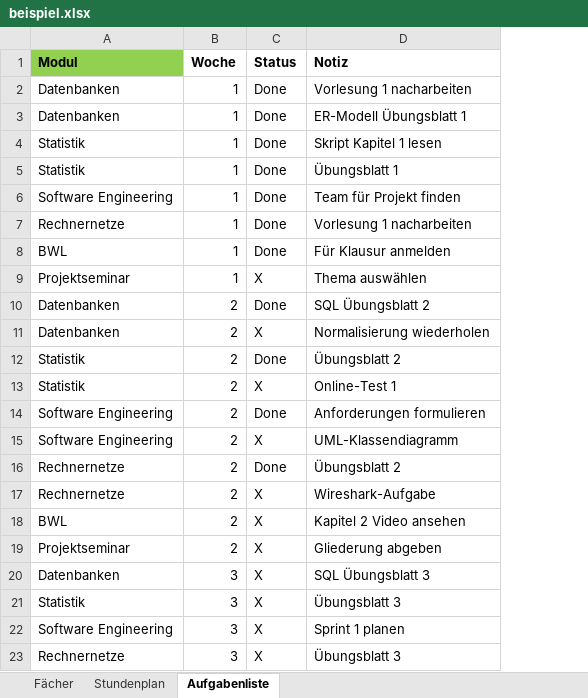
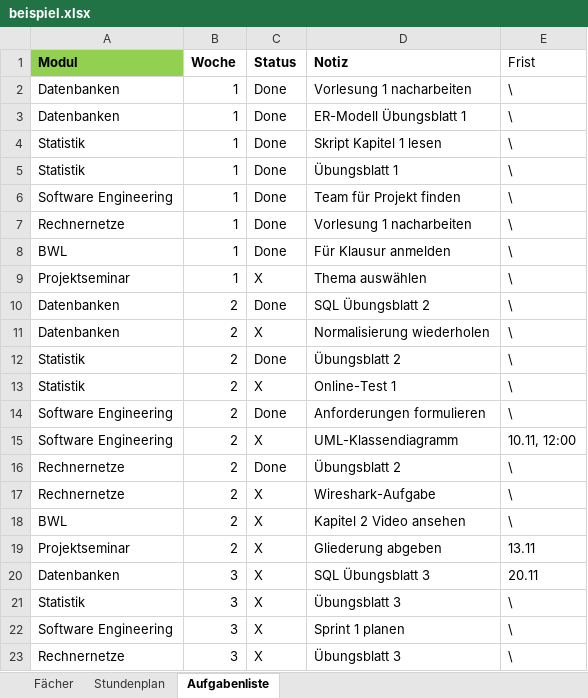
Before and after one commit to Lindt01/uniDashboard, an Excel workbook: beispiel.xlsx, sheet Aufgabenliste, drawn as a sheet; values as stored, in another font and other column widths than the file's, no borders; the diff names each change by its address in the sheet, - before the commit and + after, or states it on an @@ line.

Commit message:
Fristen: Spalte in der Aufgabentabelle mit Etiketten je Dringlichkeit, Kachel blättert durch Fristen bis übermorgen, README-GIF zeigt die ganze Seite

```diff
--- a/beispiel.xlsx (sheet Aufgabenliste)
+++ b/beispiel.xlsx (sheet Aufgabenliste)
+column E (Frist), rows 2-23: \ | \ | \ | \ | \ | \ | \ | \ | \ | \ | \ | \ | \ | 10.11, 12:00 | \ | \ | \ | 13.11 | 20.11 | \ | \ | \
```
Also changed, not shown: 9 other files.
